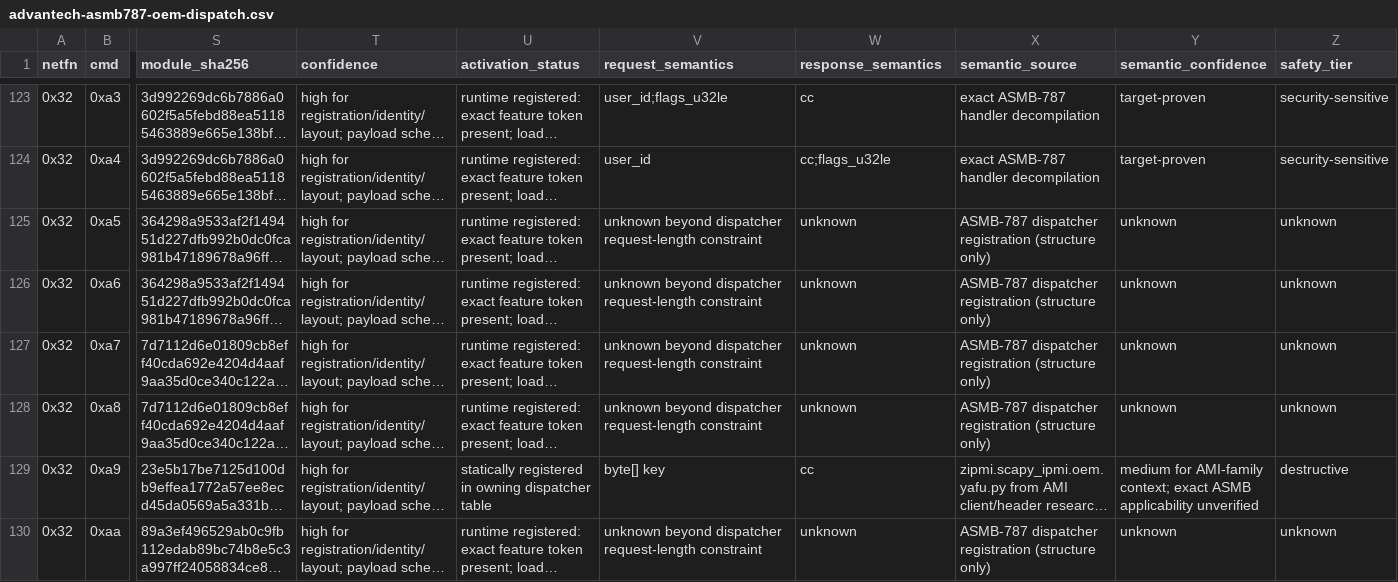
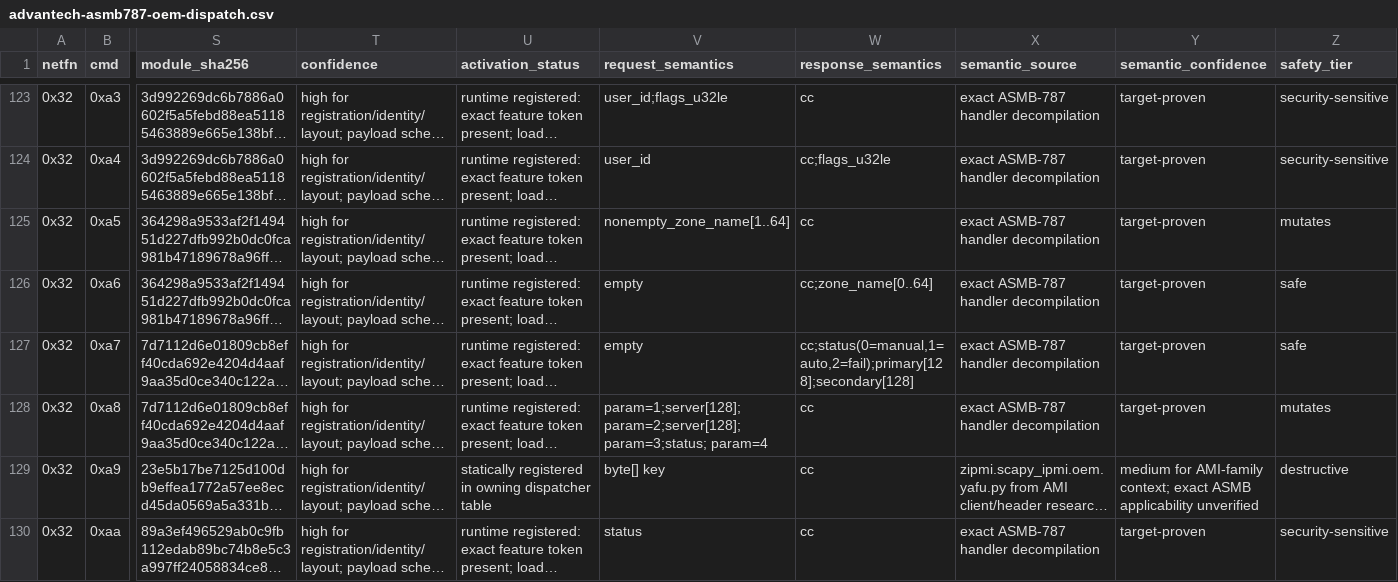
Before and after one commit to zenfish/zipmi, a CSV file: zipmi/data/sources/advantech-asmb787-oem-dispatch.csv, drawn as a sheet; only a part is shown, gaps mark what is left out; long unchanged cells end in …; the diff covers the shown part only; the diff names each change by its address in the sheet, - before the commit and + after, or states it on an @@ line.

Commit message:
feat(asmb787): decode plugin-b OEM contracts

```diff
--- a/zipmi/data/sources/advantech-asmb787-oem-dispatch.csv
+++ b/zipmi/data/sources/advantech-asmb787-oem-dispatch.csv
-V125 (request_semantics): unknown beyond dispatcher request-length constraint
+V125 (request_semantics): nonempty_zone_name[1..64]
-W125 (response_semantics): unknown
+W125 (response_semantics): cc
-X125:X128 (semantic_source): ASMB-787 dispatcher registration (structure only)
+X125:X128 (semantic_source): exact ASMB-787 handler decompilation
-Y125:Y128 (semantic_confidence): unknown
+Y125:Y128 (semantic_confidence): target-proven
-Z125 (safety_tier): unknown
+Z125 (safety_tier): mutates
-V126:V127 (request_semantics): unknown beyond dispatcher request-length constraint
+V126:V127 (request_semantics): empty
-W126 (response_semantics): unknown
+W126 (response_semantics): cc;zone_name[0..64]
-Z126:Z127 (safety_tier): unknown
+Z126:Z127 (safety_tier): safe
-W127 (response_semantics): unknown
+W127 (response_semantics): cc;status(0=manual,1=auto,2=fail);primary[128];secondary[128]
-V128 (request_semantics): unknown beyond dispatcher request-length constraint
+V128 (request_semantics): param=1;server[128]; param=2;server[128]; param=3;status; param=4
-W128 (response_semantics): unknown
+W128 (response_semantics): cc
-Z128 (safety_tier): unknown
+Z128 (safety_tier): mutates
-V130 (request_semantics): unknown beyond dispatcher request-length constraint
+V130 (request_semantics): status
-W130 (response_semantics): unknown
+W130 (response_semantics): cc
-X130 (semantic_source): ASMB-787 dispatcher registration (structure only)
+X130 (semantic_source): exact ASMB-787 handler decompilation
-Y130 (semantic_confidence): unknown
+Y130 (semantic_confidence): target-proven
-Z130 (safety_tier): unknown
+Z130 (safety_tier): security-sensitive
```
Also changed, not shown: 105 edited cells elsewhere in this file, 7 other files.
